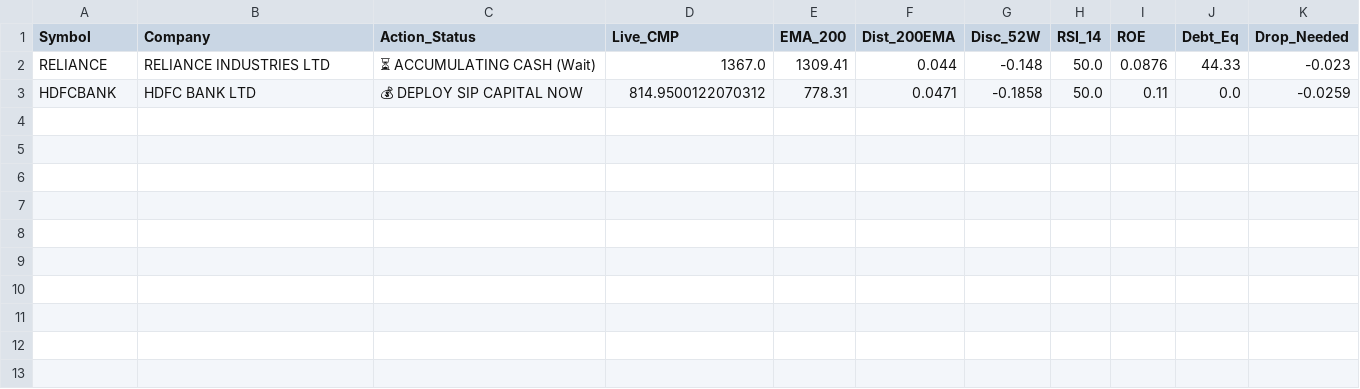
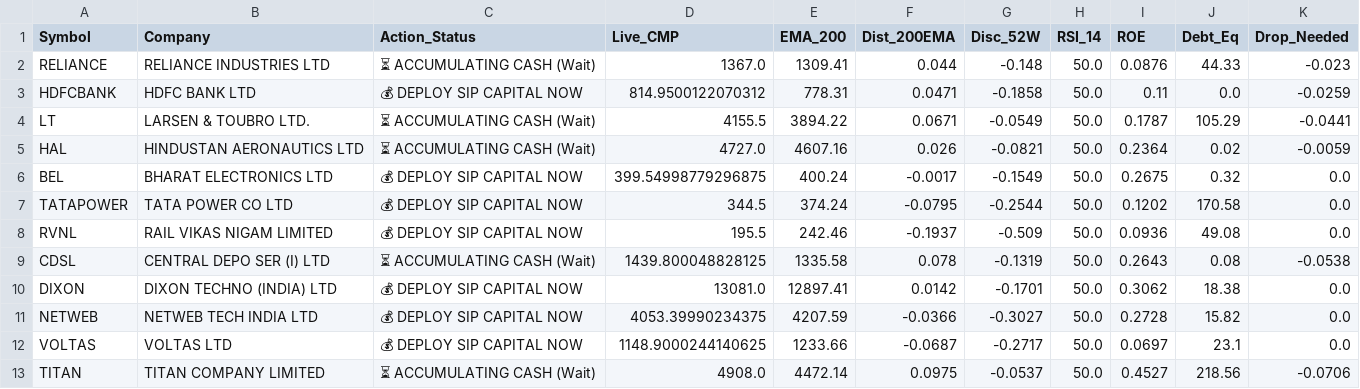
Before and after one commit to bornsupreme21-pk/nbt-quantum-engine, a CSV file: RAW_SMART_SIP.csv, drawn as a sheet.

```diff
--- a/RAW_SMART_SIP.csv
+++ b/RAW_SMART_SIP.csv
@@ -3 +3,11 @@ RELIANCE,RELIANCE INDUSTRIES LTD,⏳ ACCUMULATING CASH (Wait),1367.0,1309.41,0.0
 HDFCBANK,HDFC BANK LTD,💰 DEPLOY SIP CAPITAL NOW,814.9500122070312,778.31,0.0471,-0.1858,50.0,0.11,0.0,-0.0259
+LT,LARSEN & TOUBRO LTD.,⏳ ACCUMULATING CASH (Wait),4155.5,3894.22,0.0671,-0.0549,50.0,0.1787,105.29,-0.0441
+HAL,HINDUSTAN AERONAUTICS LTD,⏳ ACCUMULATING CASH (Wait),4727.0,4607.16,0.026,-0.0821,50.0,0.2364,0.02,-0.0059
+BEL,BHARAT ELECTRONICS LTD,💰 DEPLOY SIP CAPITAL NOW,399.54998779296875,400.24,-0.0017,-0.1549,50.0,0.2675,0.32,0.0
+TATAPOWER,TATA POWER CO LTD,💰 DEPLOY SIP CAPITAL NOW,344.5,374.24,-0.0795,-0.2544,50.0,0.1202,170.58,0.0
+RVNL,RAIL VIKAS NIGAM LIMITED,💰 DEPLOY SIP CAPITAL NOW,195.5,242.46,-0.1937,-0.509,50.0,0.0936,49.08,0.0
+CDSL,CENTRAL DEPO SER (I) LTD,⏳ ACCUMULATING CASH (Wait),1439.800048828125,1335.58,0.078,-0.1319,50.0,0.2643,0.08,-0.0538
+DIXON,DIXON TECHNO (INDIA) LTD,💰 DEPLOY SIP CAPITAL NOW,13081.0,12897.41,0.0142,-0.1701,50.0,0.3062,18.38,0.0
+NETWEB,NETWEB TECH INDIA LTD,💰 DEPLOY SIP CAPITAL NOW,4053.39990234375,4207.59,-0.0366,-0.3027,50.0,0.2728,15.82,0.0
+VOLTAS,VOLTAS LTD,💰 DEPLOY SIP CAPITAL NOW,1148.9000244140625,1233.66,-0.0687,-0.2717,50.0,0.0697,23.1,0.0
+TITAN,TITAN COMPANY LIMITED,⏳ ACCUMULATING CASH (Wait),4908.0,4472.14,0.0975,-0.0537,50.0,0.4527,218.56,-0.0706
```
Also changed, not shown: RAW_ALPHA_HUNTER.csv, RAW_FO_DECRYPTOR.csv, 11 other files.
